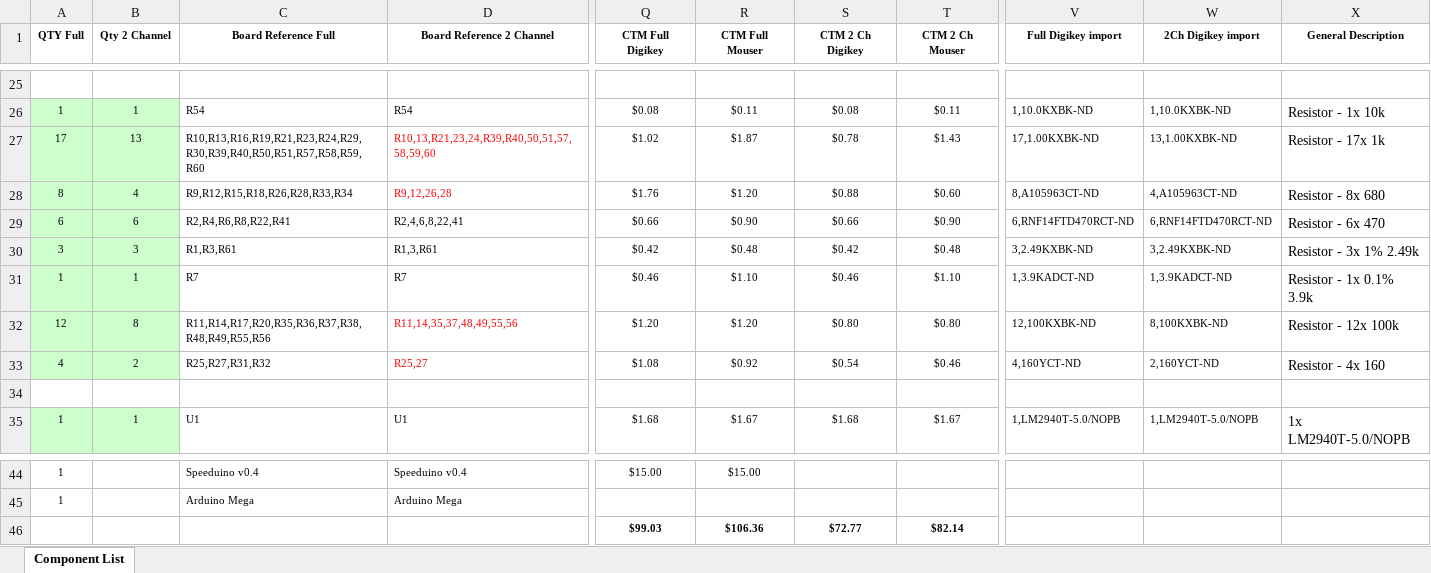
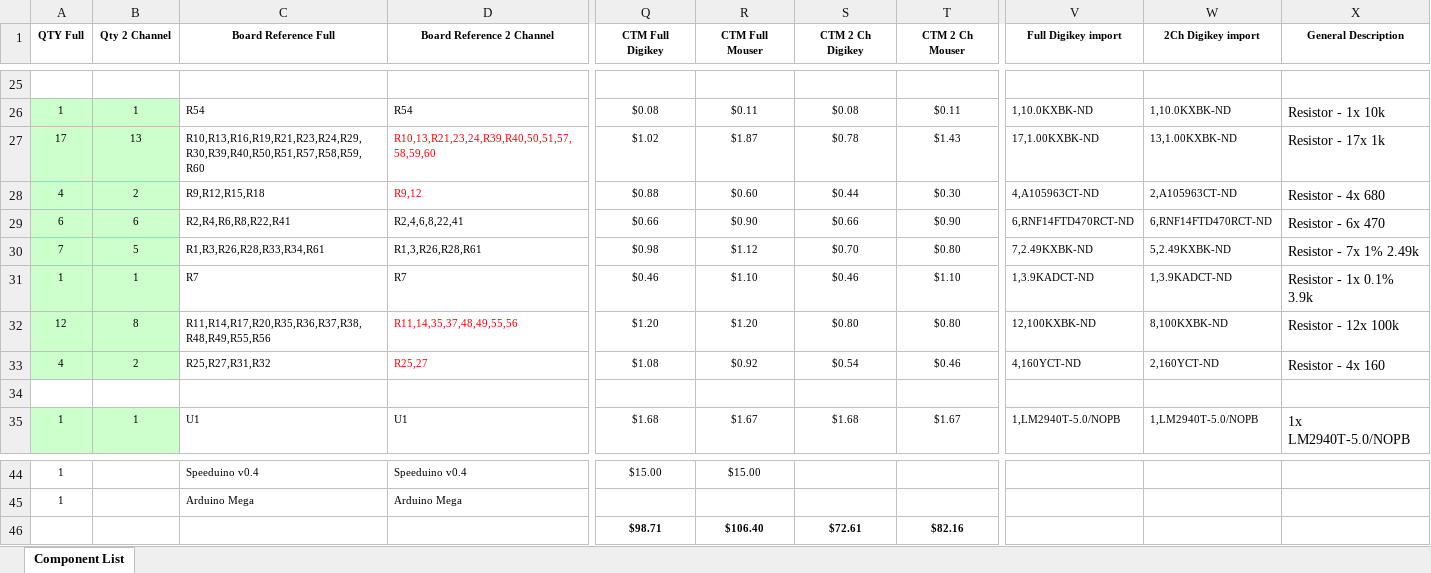
Before and after one commit to speeduino/speeduino, an Excel workbook: reference/hardware/v0.4/BOMs/v0.4.3_bom.xlsx, sheet Component List, drawn as a sheet; only a part is shown, gaps mark what is left out; values as stored, in another font and other column widths than the file's, no borders; removed rows and columns are numbered as before the commit, all else as after; rows hold the shown columns only; the diff covers the shown part only; the diff names each change by its address in the sheet, - before the commit and + after, or states it on an @@ line.

Commit message:
Part number tweaks for v0.4.3 board

```diff
--- a/reference/hardware/v0.4/BOMs/v0.4.3_bom.xlsx (sheet Component List)
+++ b/reference/hardware/v0.4/BOMs/v0.4.3_bom.xlsx (sheet Component List)
-A28 (QTY Full): 8
+A28 (QTY Full): 4
-B28 (Qty 2 Channel): 4
+B28 (Qty 2 Channel): 2
-C28 (Board Reference Full): R9,R12,R15,R18,R26,R28,R33,R34
+C28 (Board Reference Full): R9,R12,R15,R18
-D28 (Board Reference 2 Channel): R9,12,26,28
+D28 (Board Reference 2 Channel): R9,12
-Q28 (CTM Full Digikey): $1.76
+Q28 (CTM Full Digikey): $0.88
-R28 (CTM Full Mouser): $1.20
+R28 (CTM Full Mouser): $0.60
-S28 (CTM 2 Ch Digikey): $0.88
+S28 (CTM 2 Ch Digikey): $0.44
-T28 (CTM 2 Ch Mouser): $0.60
+T28 (CTM 2 Ch Mouser): $0.30
-V28 (Full Digikey import): 8,A105963CT-ND
+V28 (Full Digikey import): 4,A105963CT-ND
-W28 (2Ch Digikey import): 4,A105963CT-ND
+W28 (2Ch Digikey import): 2,A105963CT-ND
-X28 (General Description): Resistor - 8x 680
+X28 (General Description): Resistor - 4x 680
-A30 (QTY Full): 3
+A30 (QTY Full): 7
-B30 (Qty 2 Channel): 3
+B30 (Qty 2 Channel): 5
-C30 (Board Reference Full): R1,R3,R61
+C30 (Board Reference Full): R1,R3,R26,R28,R33,R34,R61
-D30 (Board Reference 2 Channel): R1,3,R61
+D30 (Board Reference 2 Channel): R1,3,R26,R28,R61
-Q30 (CTM Full Digikey): $0.42
+Q30 (CTM Full Digikey): $0.98
-R30 (CTM Full Mouser): $0.48
+R30 (CTM Full Mouser): $1.12
-S30 (CTM 2 Ch Digikey): $0.42
+S30 (CTM 2 Ch Digikey): $0.70
-T30 (CTM 2 Ch Mouser): $0.48
+T30 (CTM 2 Ch Mouser): $0.80
-V30 (Full Digikey import): 3,2.49KXBK-ND
+V30 (Full Digikey import): 7,2.49KXBK-ND
-W30 (2Ch Digikey import): 3,2.49KXBK-ND
+W30 (2Ch Digikey import): 5,2.49KXBK-ND
-X30 (General Description): Resistor - 3x 1% 2.49k
+X30 (General Description): Resistor - 7x 1% 2.49k
-row 46:  |  |  |  | $99.03 | $106.36 | $72.77 | $82.14
+row 46:  |  |  |  | $98.71 | $106.40 | $72.61 | $82.16
```
Also changed, not shown: 4 edited cells elsewhere in this sheet.
